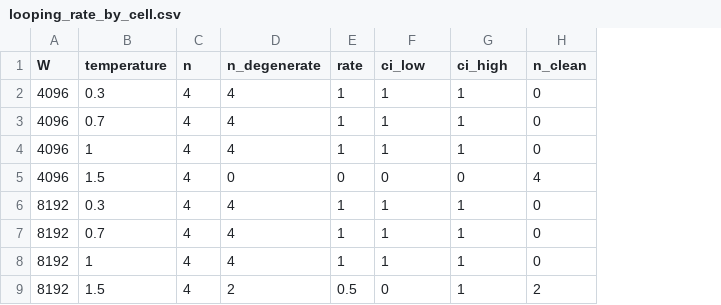
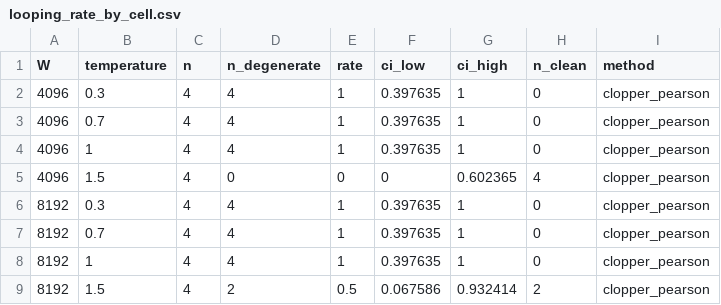
Before and after one commit to AdamCage/llm-semantic-afterlife, a CSV file: artifacts/stage-4/grid/looping_rate_by_cell.csv, drawn as a sheet; the diff names each change by its address in the sheet, - before the commit and + after, or states it on an @@ line.

```diff
--- a/artifacts/stage-4/grid/looping_rate_by_cell.csv
+++ b/artifacts/stage-4/grid/looping_rate_by_cell.csv
+column I (method), rows 2-9: all clopper_pearson
-F2:F4 (ci_low): 1
+F2:F4 (ci_low): 0.397635
-G5 (ci_high): 0
+G5 (ci_high): 0.602365
-F6:F8 (ci_low): 1
+F6:F8 (ci_low): 0.397635
-F9 (ci_low): 0
+F9 (ci_low): 0.067586
-G9 (ci_high): 1
+G9 (ci_high): 0.932414
```
Also changed, not shown: artifacts/stage-2/model-axis/rates/fixed_point_rates.csv, 46 other files.
